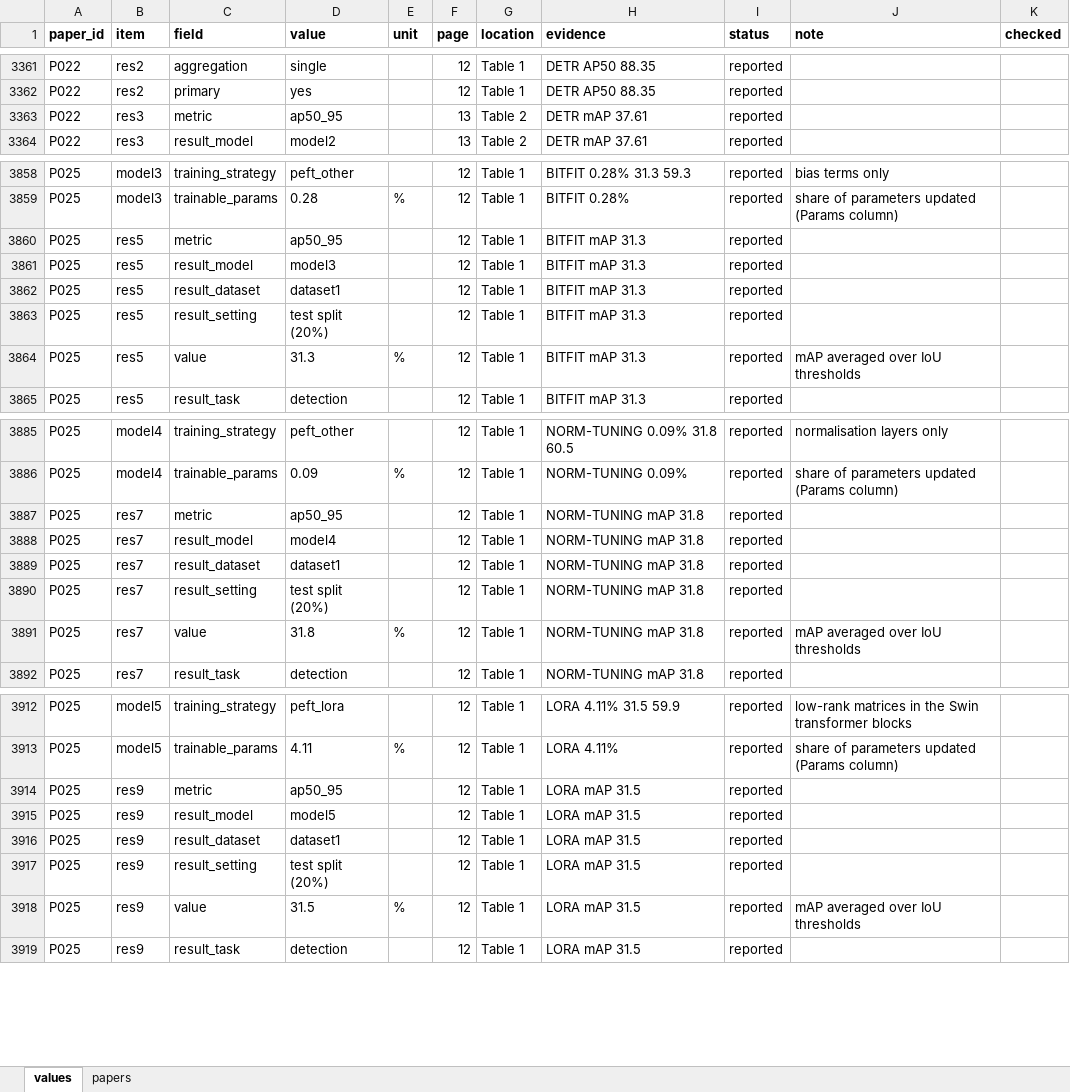
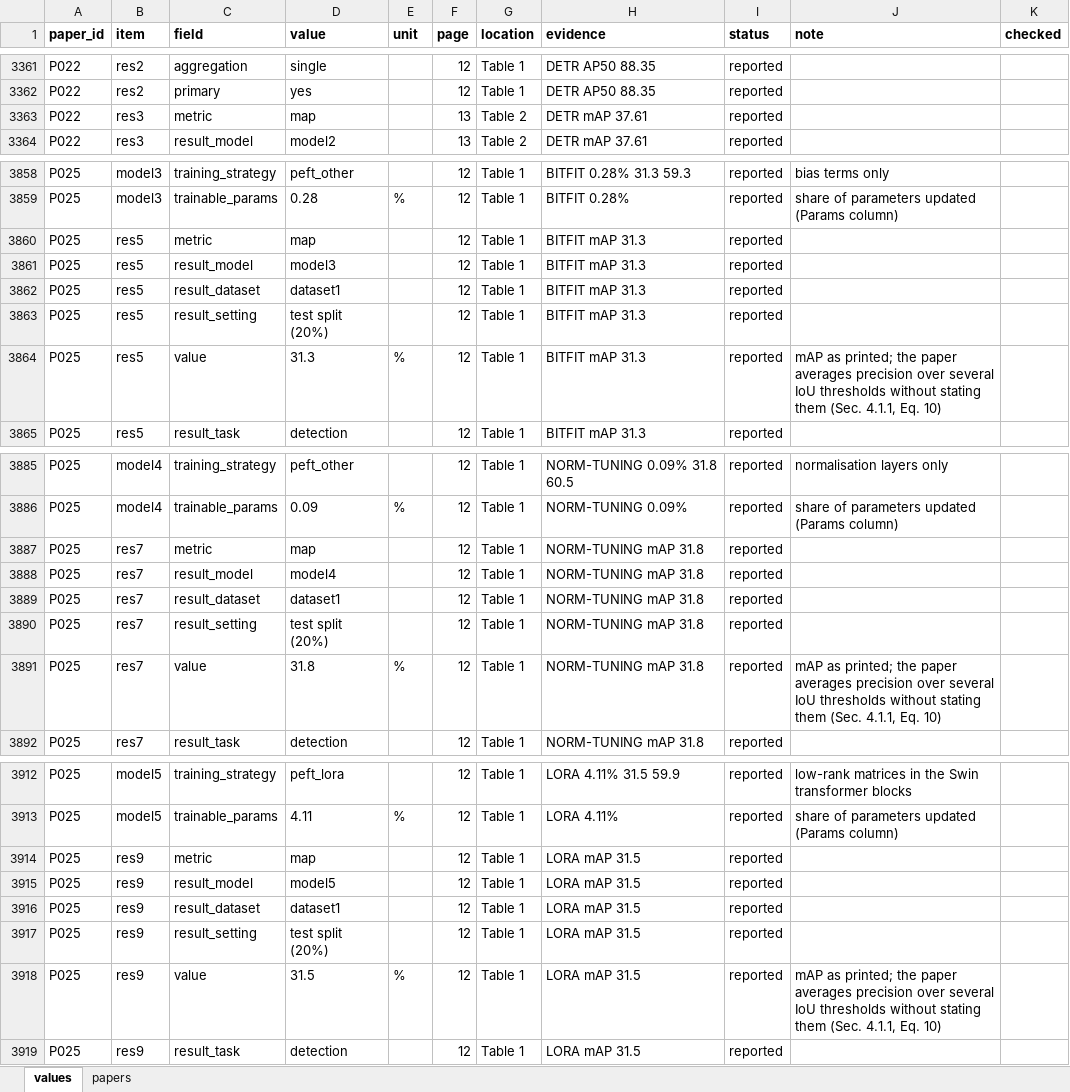
Before and after one commit to attavit14203638/transformer-tree-survey, an Excel workbook: Literature_Extraction/Extraction/batches/B01.xlsx, sheet values, drawn as a sheet; only a part is shown, gaps mark what is left out; values as stored, in another font and other column widths than the file's, no borders; the diff covers the shown part only; the diff names each change by its address in the sheet, - before the commit and + after, or states it on an @@ line.

```diff
--- a/Literature_Extraction/Extraction/batches/B01.xlsx (sheet values)
+++ b/Literature_Extraction/Extraction/batches/B01.xlsx (sheet values)
-D3363 (value): ap50_95
+D3363 (value): map
-D3860 (value): ap50_95
+D3860 (value): map
-J3864 (note): mAP averaged over IoU thresholds
+J3864 (note): mAP as printed; the paper averages precision over several IoU thresholds without stating them (Sec. 4.1.1, Eq. 10)
-D3887 (value): ap50_95
+D3887 (value): map
-J3891 (note): mAP averaged over IoU thresholds
+J3891 (note): mAP as printed; the paper averages precision over several IoU thresholds without stating them (Sec. 4.1.1, Eq. 10)
-D3914 (value): ap50_95
+D3914 (value): map
-J3918 (note): mAP averaged over IoU thresholds
+J3918 (note): mAP as printed; the paper averages precision over several IoU thresholds without stating them (Sec. 4.1.1, Eq. 10)
```
Also changed, not shown: 34 edited cells elsewhere in this sheet, Literature_Extraction/Extraction/batches/B02.xlsx, Literature_Extraction/Extraction/batches/B05.xlsx, 31 other files.
